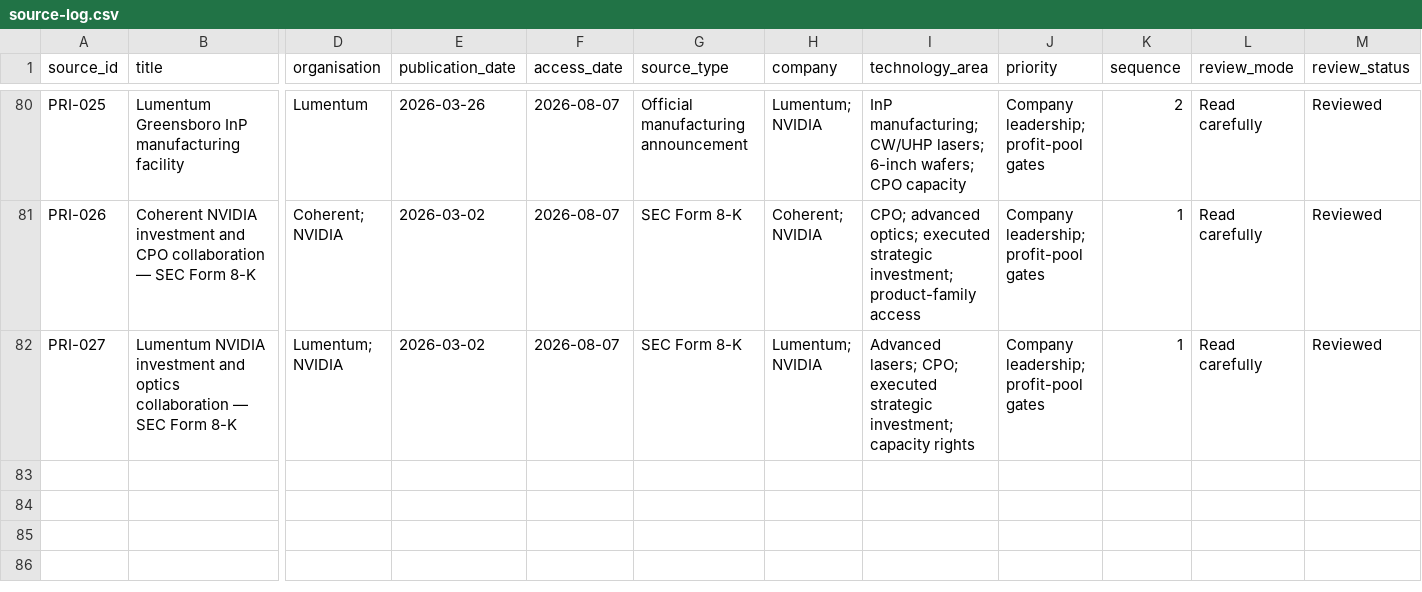
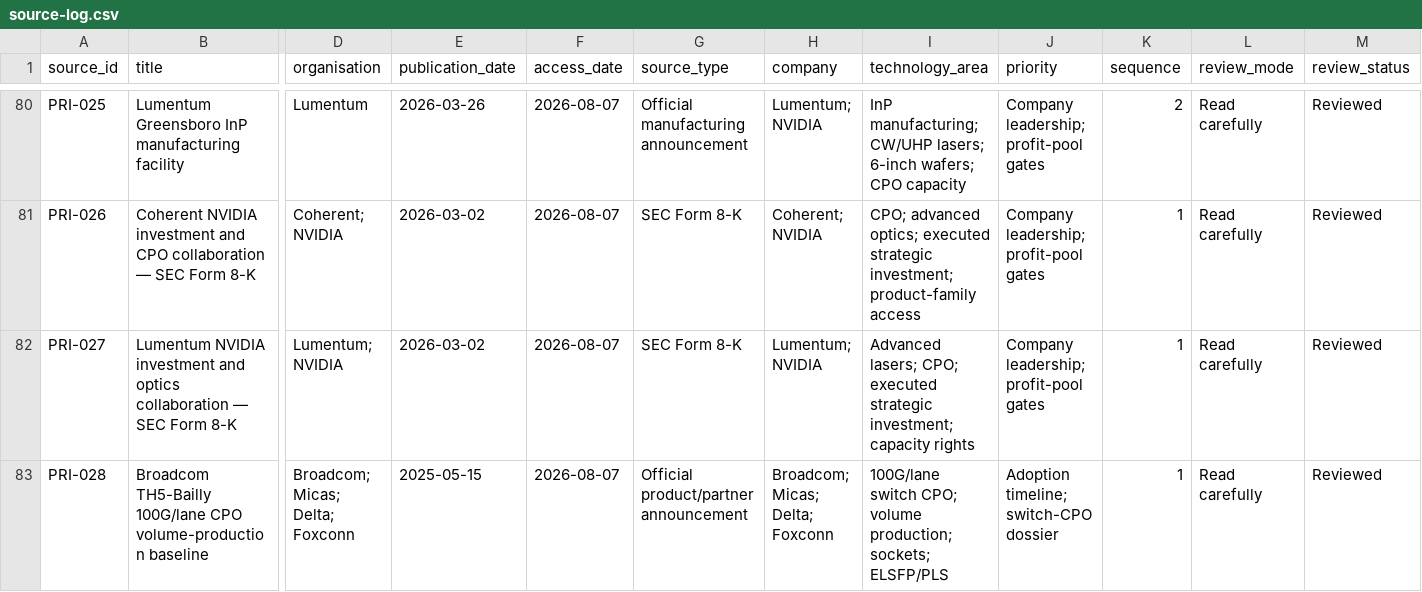
Before and after one commit to Nur-Alp/cpo-research-private, a CSV file: 01-sources/source-log.csv, drawn as a sheet; only a part is shown, gaps mark what is left out; rows hold the shown columns only; the diff names each change by its address in the sheet, - before the commit and + after, or states it on an @@ line.

```diff
--- a/01-sources/source-log.csv
+++ b/01-sources/source-log.csv
+row 83: PRI-028 | Broadcom TH5-Bailly 100G/lane CPO volume-production baseline | Broadcom; Micas; Delta; Foxconn | 2025-05-15 | 2026-08-07 | Official product/partner announcement | Broadcom; Micas; Delta; Foxconn | 100G/lane switch CPO; volume production; sockets; ELSFP/PLS | Adoption timeline; switch-CPO dossier | 1 | Read carefully | Reviewed
```
Also changed, not shown: 01-sources/claim-ledger.csv, 3 other files.
